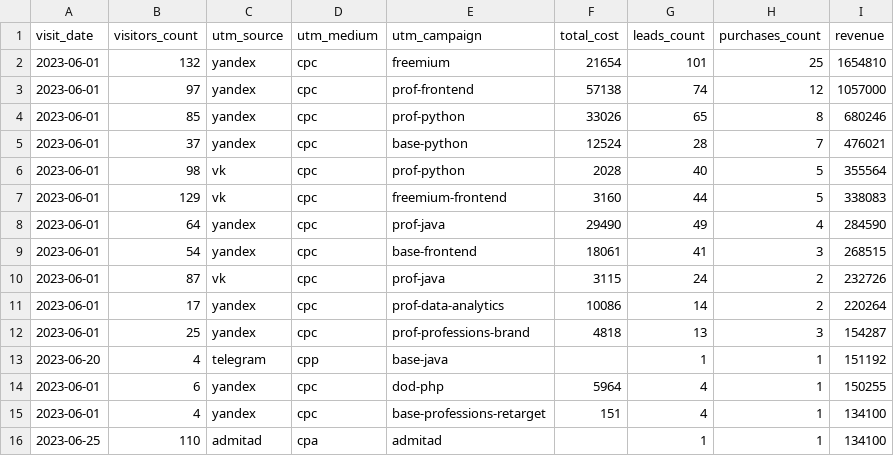
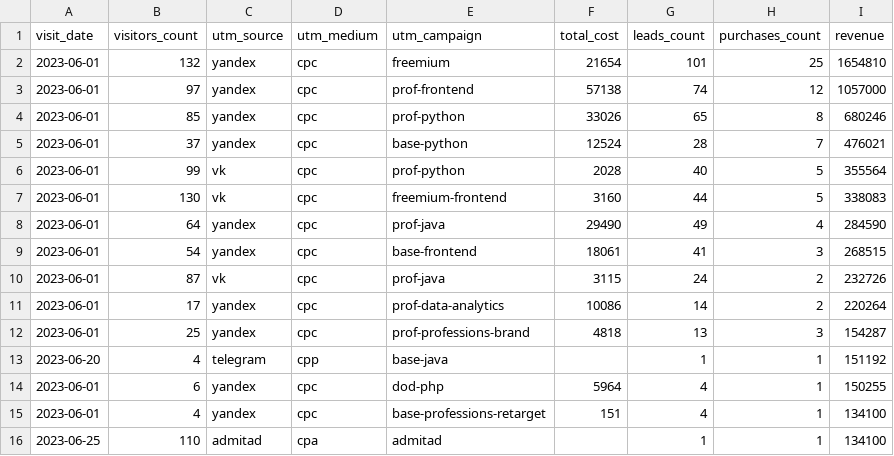
Before and after one commit to Fe1tch/data-analytics-project-96, a CSV file: aggregate_last_paid_click.csv, drawn as a sheet.

Commit message:
Add files via upload

```diff
--- a/aggregate_last_paid_click.csv
+++ b/aggregate_last_paid_click.csv
@@ -5,4 +5,4 @@
 2023-06-01,37,yandex,cpc,base-python,12524,28,7,476021
-2023-06-01,98,vk,cpc,prof-python,2028,40,5,355564
-2023-06-01,129,vk,cpc,freemium-frontend,3160,44,5,338083
+2023-06-01,99,vk,cpc,prof-python,2028,40,5,355564
+2023-06-01,130,vk,cpc,freemium-frontend,3160,44,5,338083
 2023-06-01,64,yandex,cpc,prof-java,29490,49,4,284590
```
